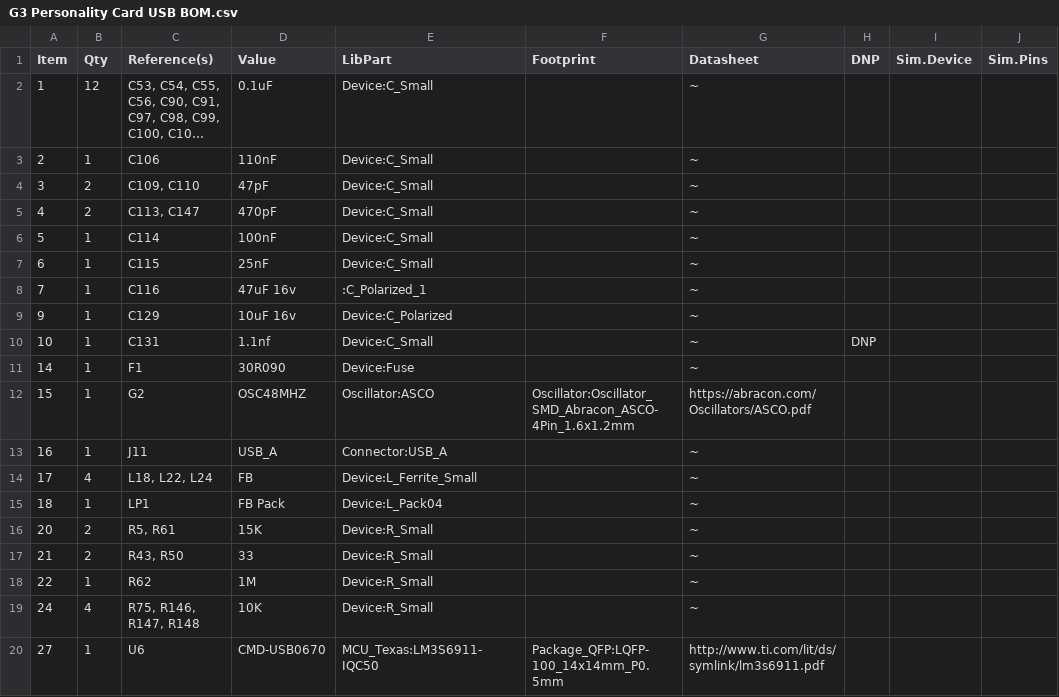
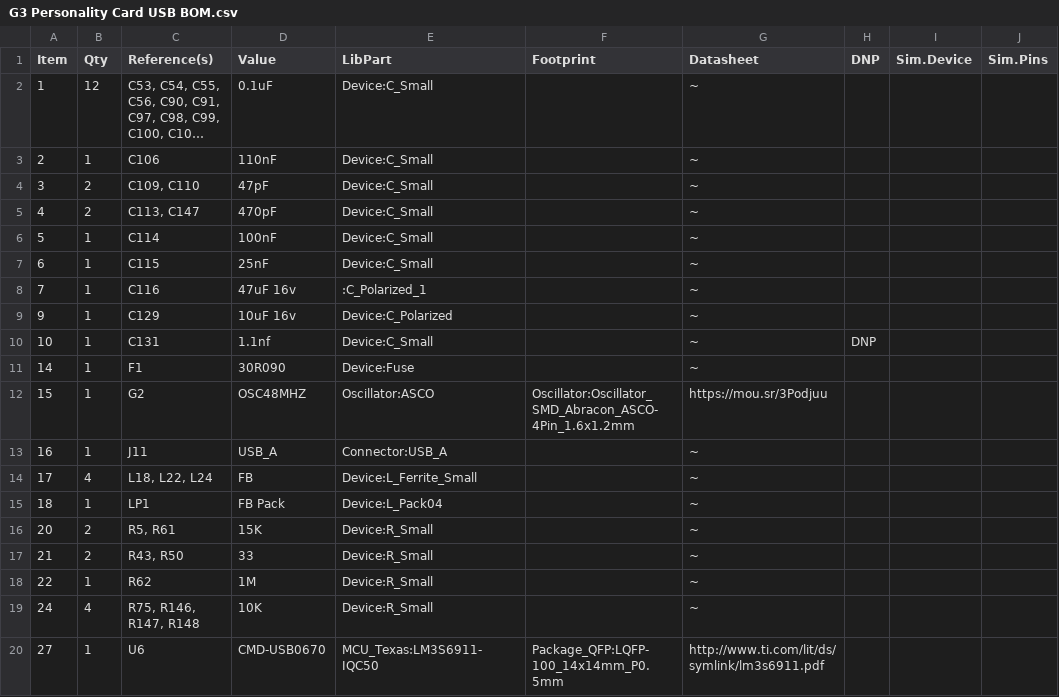
Before and after one commit to croissantking/G3-Personality-Card-USB, a CSV file: G3 Personality Card USB BOM.csv, drawn as a sheet; long unchanged cells end in ….

Commit message:
Update G3 Personality Card USB BOM.csv

```diff
--- a/G3 Personality Card USB BOM.csv
+++ b/G3 Personality Card USB BOM.csv
@@ -11,3 +11,3 @@
 "14","1","F1","30R090","Device:Fuse","","~","","","",""
-"15","1","G2","OSC48MHZ","Oscillator:ASCO","Oscillator:Oscillator_SMD_Abracon_ASCO-4Pin_1.6x1.2mm","https://abracon.com/Oscillators/ASCO.pdf","","","",""
+"15","1","G2","OSC48MHZ","Oscillator:ASCO","Oscillator:Oscillator_SMD_Abracon_ASCO-4Pin_1.6x1.2mm","https://mou.sr/3Podjuu","","","",""
 "16","1","J11","USB_A","Connector:USB_A",""," ~","","","",""
```
